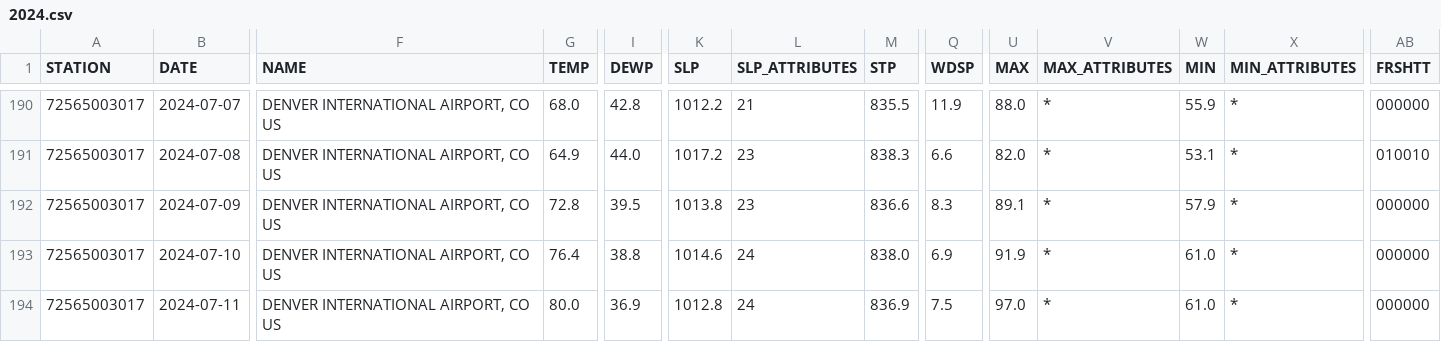
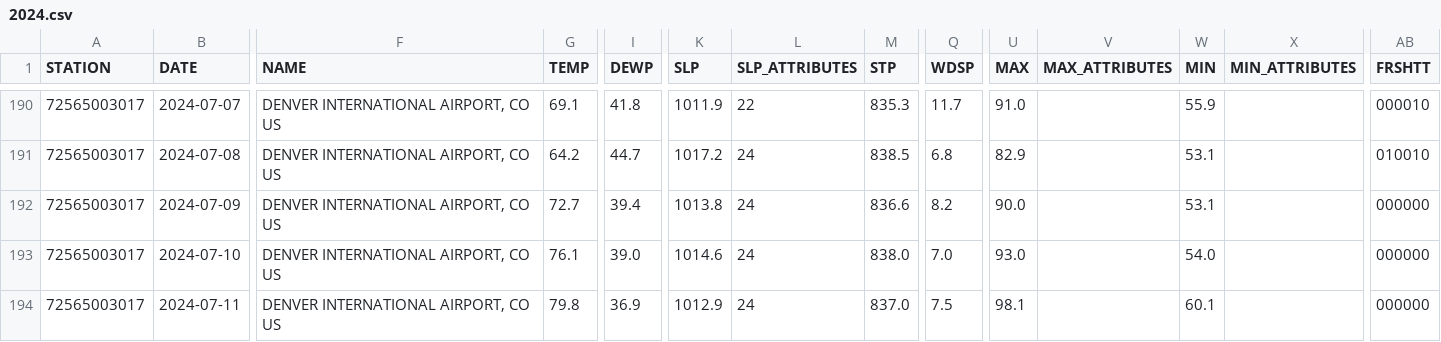
Before and after one commit to HulacSt/den-weather, a CSV file: data/daily/raw/2024.csv, drawn as a sheet; only a part is shown, gaps mark what is left out; the diff covers the shown part only; the diff names each change by its address in the sheet, - before the commit and + after, or states it on an @@ line.

```diff
--- a/data/daily/raw/2024.csv
+++ b/data/daily/raw/2024.csv
-G190 (TEMP): 68.0
+G190 (TEMP): 69.1
-I190 (DEWP): 42.8
+I190 (DEWP): 41.8
-K190 (SLP): 1012.2
+K190 (SLP): 1011.9
-L190 (SLP_ATTRIBUTES): 21
+L190 (SLP_ATTRIBUTES): 22
-M190 (STP): 835.5
+M190 (STP): 835.3
-Q190 (WDSP): 11.9
+Q190 (WDSP): 11.7
-U190 (MAX): 88.0
+U190 (MAX): 91.0
-V190:V194 (MAX_ATTRIBUTES): *
+V190:V194 (MAX_ATTRIBUTES): (empty)
-X190:X194 (MIN_ATTRIBUTES): *
+X190:X194 (MIN_ATTRIBUTES): (empty)
-AB190 (FRSHTT): 000000
+AB190 (FRSHTT): 000010
-G191 (TEMP): 64.9
+G191 (TEMP): 64.2
-I191 (DEWP): 44.0
+I191 (DEWP): 44.7
-L191:L192 (SLP_ATTRIBUTES): 23
+L191:L192 (SLP_ATTRIBUTES): 24
-M191 (STP): 838.3
+M191 (STP): 838.5
-Q191 (WDSP): 6.6
+Q191 (WDSP): 6.8
-U191 (MAX): 82.0
+U191 (MAX): 82.9
-G192 (TEMP): 72.8
+G192 (TEMP): 72.7
-I192 (DEWP): 39.5
+I192 (DEWP): 39.4
-Q192 (WDSP): 8.3
+Q192 (WDSP): 8.2
-U192 (MAX): 89.1
+U192 (MAX): 90.0
-W192 (MIN): 57.9
+W192 (MIN): 53.1
-G193 (TEMP): 76.4
+G193 (TEMP): 76.1
-I193 (DEWP): 38.8
+I193 (DEWP): 39.0
-Q193 (WDSP): 6.9
+Q193 (WDSP): 7.0
-U193 (MAX): 91.9
+U193 (MAX): 93.0
-W193 (MIN): 61.0
+W193 (MIN): 54.0
-G194 (TEMP): 80.0
+G194 (TEMP): 79.8
-K194 (SLP): 1012.8
+K194 (SLP): 1012.9
-M194 (STP): 836.9
+M194 (STP): 837.0
-U194 (MAX): 97.0
+U194 (MAX): 98.1
-W194 (MIN): 61.0
+W194 (MIN): 60.1
```
Also changed, not shown: 3 added rows and 49 edited cells elsewhere in this file, 1 other file.
